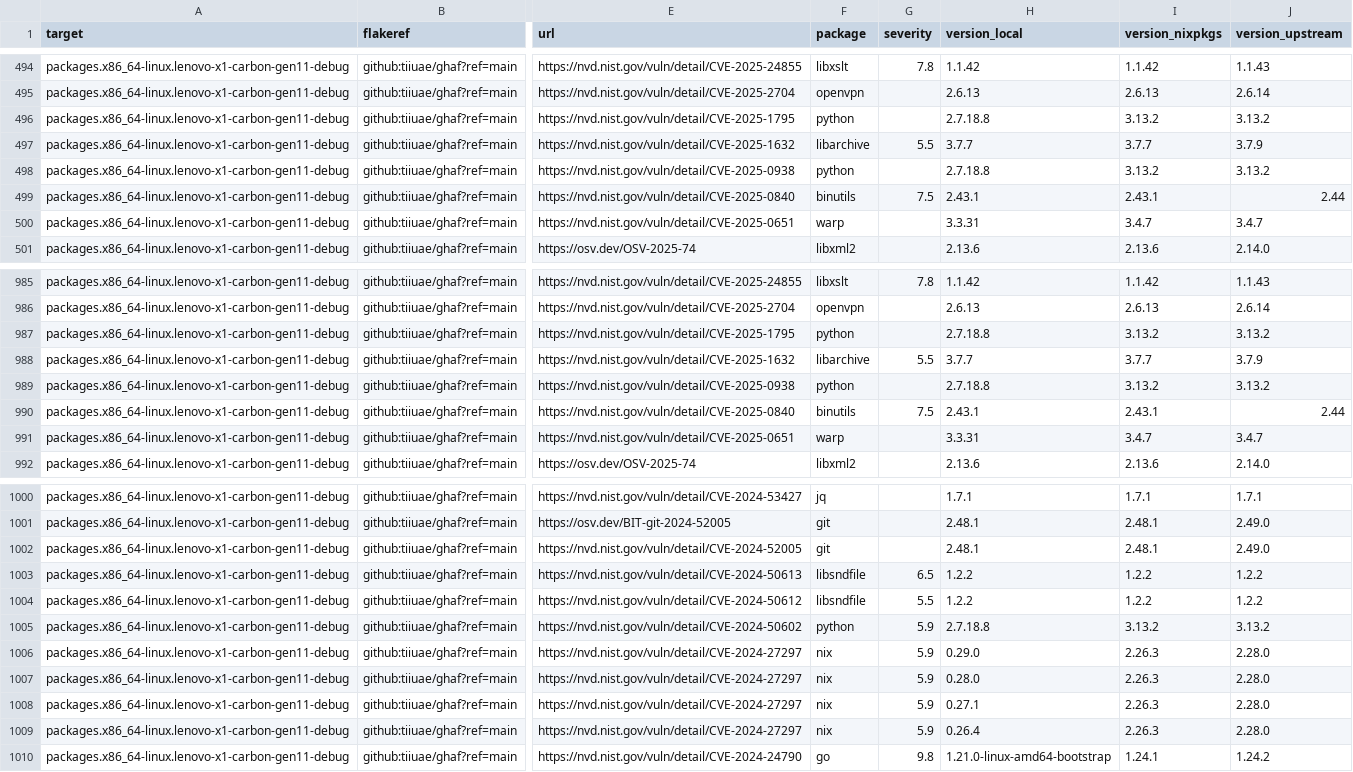
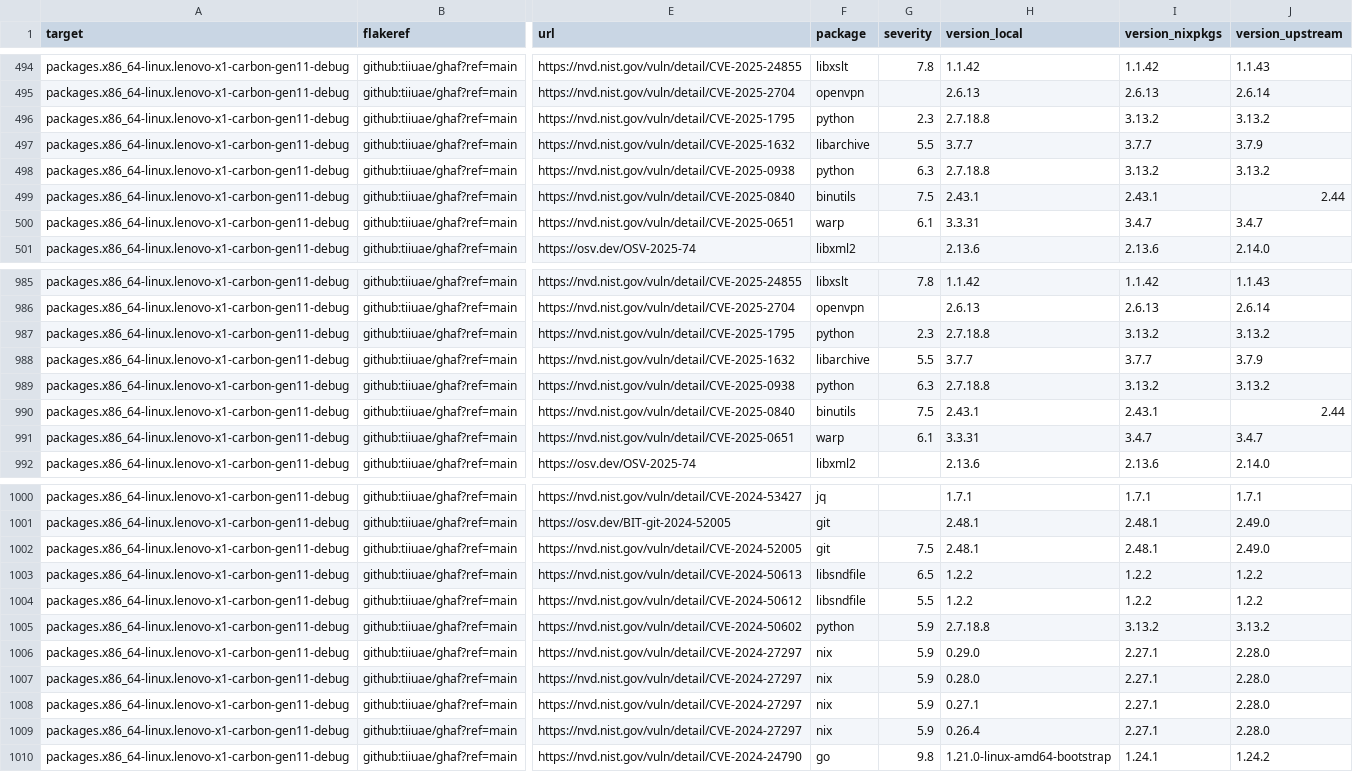
Before and after one commit to tiiuae/ghafscan, a CSV file: reports/main/data.csv, drawn as a sheet; only a part is shown, gaps mark what is left out; the diff covers the shown part only; the diff names each change by its address in the sheet, - before the commit and + after, or states it on an @@ line.

```diff
--- a/reports/main/data.csv
+++ b/reports/main/data.csv
-G496 (severity): (empty)
+G496 (severity): 2.3
-G498 (severity): (empty)
+G498 (severity): 6.3
-G500 (severity): (empty)
+G500 (severity): 6.1
-G987 (severity): (empty)
+G987 (severity): 2.3
-G989 (severity): (empty)
+G989 (severity): 6.3
-G991 (severity): (empty)
+G991 (severity): 6.1
-G1002 (severity): (empty)
+G1002 (severity): 7.5
-I1006:I1009 (version_nixpkgs): 2.26.3
+I1006:I1009 (version_nixpkgs): 2.27.1
```
Also changed, not shown: 45 edited cells elsewhere in this file, 1 other file.
